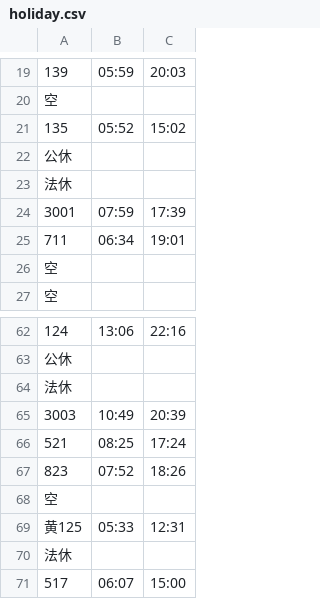
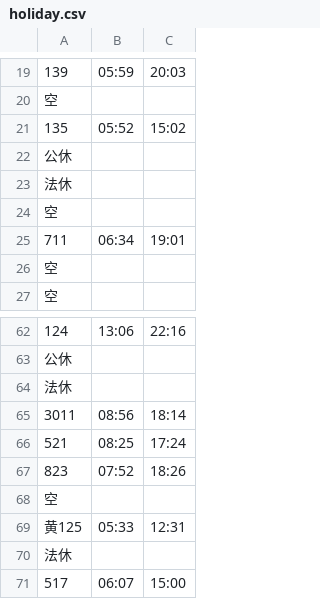
Before and after one commit to bn-k1/kobancalendar, a CSV file: data/holiday.csv, drawn as a sheet; only a part is shown, gaps mark what is left out; removed rows and columns are numbered as before the commit, all else as after; the diff names each change by its address in the sheet, - before the commit and + after, or states it on an @@ line.

Commit message:
merged_data_from_public

```diff
--- a/data/holiday.csv
+++ b/data/holiday.csv
-row 24: 3001 | 07:59 | 17:39
+row 24: 空
-row 65: 3003 | 10:49 | 20:39
+row 65: 3011 | 08:56 | 18:14
```
Also changed, not shown: data/saturday.csv.
